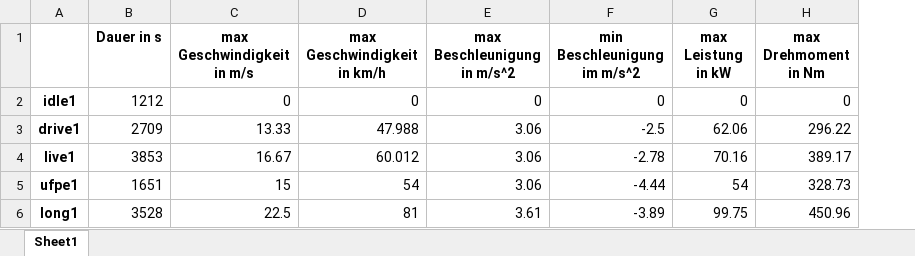
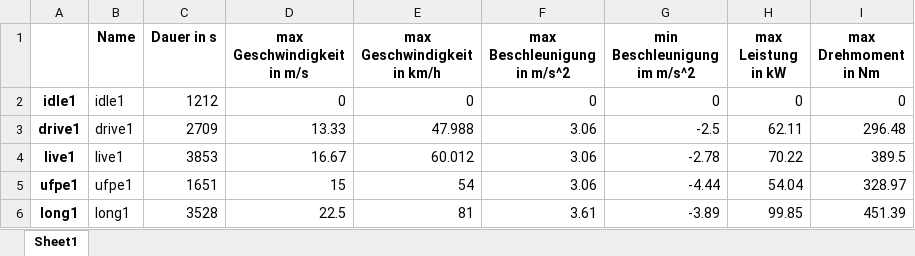
Before and after one commit to camila-duarte/verbrennungsmotoren, an Excel workbook: output.xlsx, sheet Sheet1, drawn as a sheet; values as stored, in another font and other column widths than the file's, no borders; addresses are those after the commit; the diff names each change by its address in the sheet, - before the commit and + after, or states it on an @@ line.

```diff
--- a/output.xlsx (sheet Sheet1)
+++ b/output.xlsx (sheet Sheet1)
+column B (Name), rows 2-6: idle1 | drive1 | live1 | ufpe1 | long1
-H3 (max Leistung in kW): 62.06
+H3 (max Leistung in kW): 62.11
-I3 (max Drehmoment in Nm): 296.22
+I3 (max Drehmoment in Nm): 296.48
-H4 (max Leistung in kW): 70.16
+H4 (max Leistung in kW): 70.22
-I4 (max Drehmoment in Nm): 389.17
+I4 (max Drehmoment in Nm): 389.5
-H5 (max Leistung in kW): 54
+H5 (max Leistung in kW): 54.04
-I5 (max Drehmoment in Nm): 328.73
+I5 (max Drehmoment in Nm): 328.97
-H6 (max Leistung in kW): 99.75
+H6 (max Leistung in kW): 99.85
-I6 (max Drehmoment in Nm): 450.96
+I6 (max Drehmoment in Nm): 451.39
```
Also changed, not shown: data/v2_drive1.xlsx, data/v2_idle1.xlsx, 41 other files.
